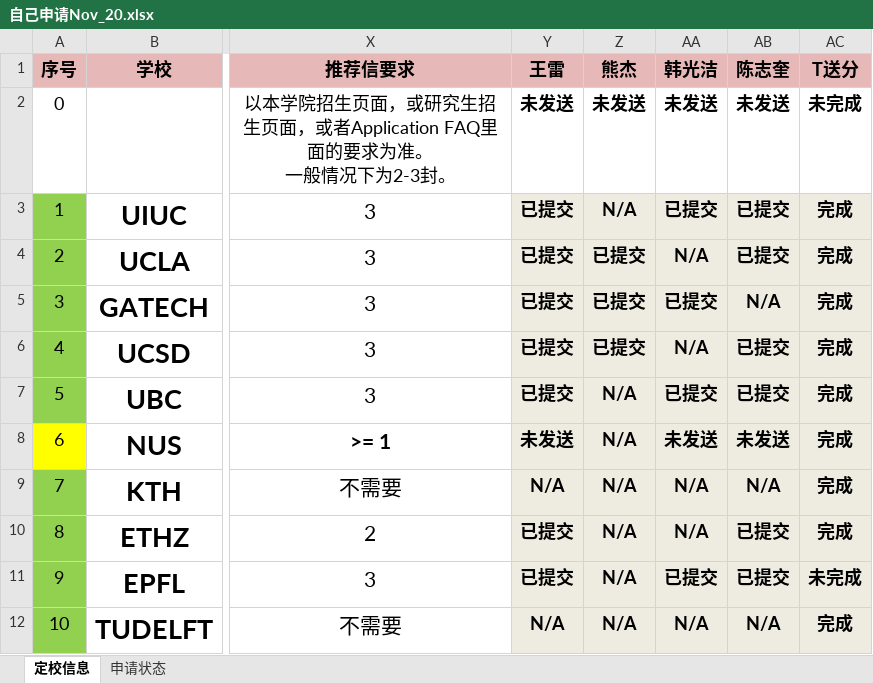
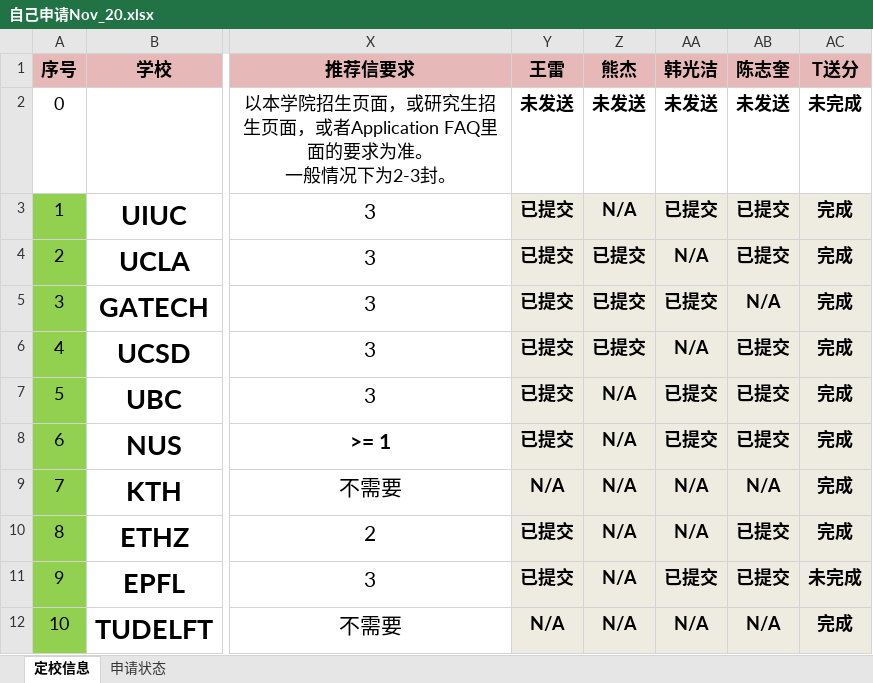
Before and after one commit to Vader-WenboZhao/-, an Excel workbook: 自己申请Nov_20.xlsx, sheet 定校信息, drawn as a sheet; only a part is shown, gaps mark what is left out; values as stored, in another font and other column widths than the file's, no borders; conditional formats not drawn; the diff names each change by its address in the sheet, - before the commit and + after, or states it on an @@ line.

```diff
--- a/自己申请Nov_20.xlsx (sheet 定校信息)
+++ b/自己申请Nov_20.xlsx (sheet 定校信息)
-A8 fill: #FFFF00
+A8 fill: #92D050
-Y8 (王雷): 未发送
+Y8 (王雷): 已提交
-AA8 (韩光洁): 未发送
+AA8 (韩光洁): 已提交
-AB8 (陈志奎): 未发送
+AB8 (陈志奎): 已提交
```
Also changed, not shown: 6 other files.
